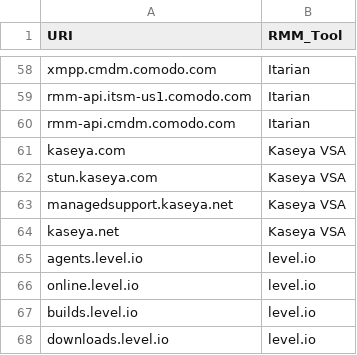
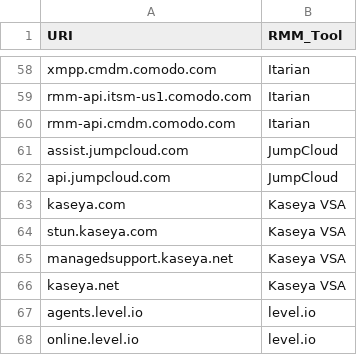
Before and after one commit to jischell-msft/RemoteManagementMonitoringTools, a CSV file: Network Indicators/RMM_SummaryNetworkURI.csv, drawn as a sheet; only a part is shown, gaps mark what is left out; the shorter side is filled out with more unchanged rows.

Commit message:
adding support for jumpcloud rmm

```diff
--- a/Network Indicators/RMM_SummaryNetworkURI.csv
+++ b/Network Indicators/RMM_SummaryNetworkURI.csv
@@ -60,2 +60,4 @@ rmm-api.itsm-us1.comodo.com,Itarian
 rmm-api.cmdm.comodo.com,Itarian
+assist.jumpcloud.com,JumpCloud
+api.jumpcloud.com,JumpCloud
 kaseya.com,Kaseya VSA
```
Also changed, not shown: 5 other files.
